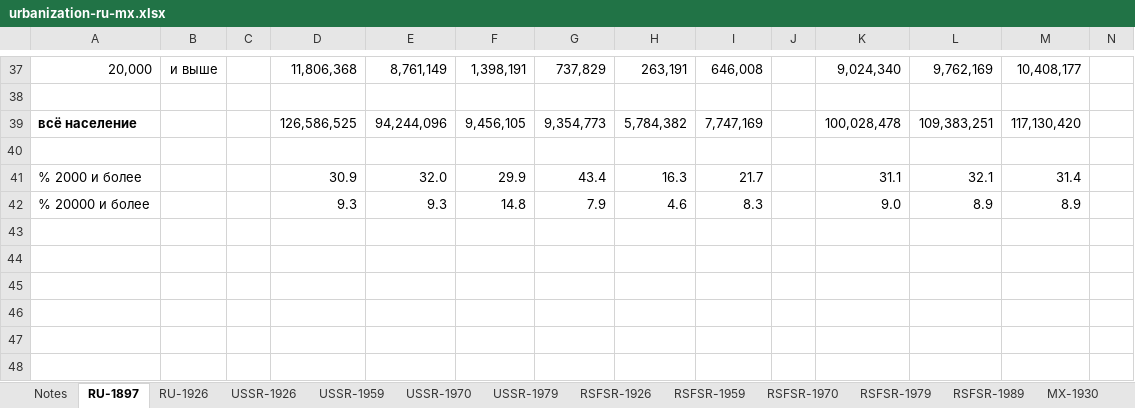
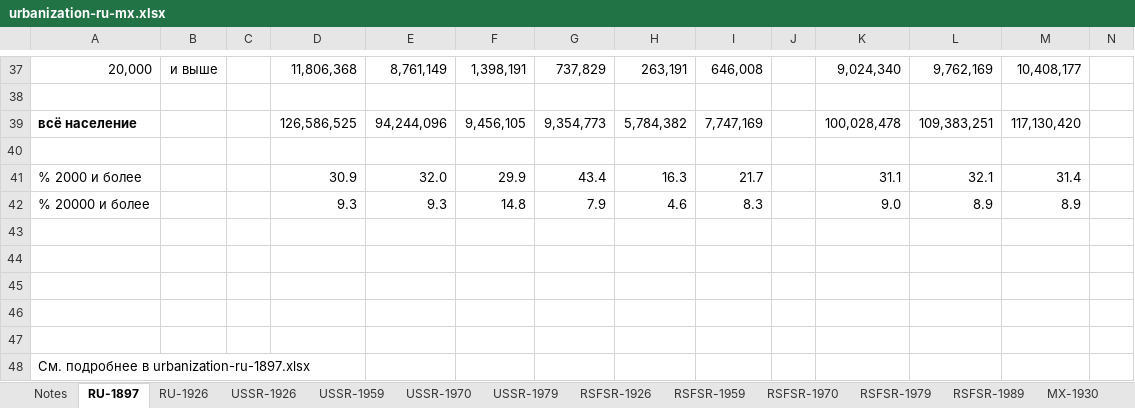
Before and after one commit to oboguev/RTSS, an Excel workbook: workbooks/urbanization-ru-mx.xlsx, sheet RU-1897, drawn as a sheet; only a part is shown, gaps mark what is left out; values as stored, in another font and other column widths than the file's, no borders; rows hold the shown columns only; the diff names each change by its address in the sheet, - before the commit and + after, or states it on an @@ line.

```diff
--- a/workbooks/urbanization-ru-mx.xlsx (sheet RU-1897)
+++ b/workbooks/urbanization-ru-mx.xlsx (sheet RU-1897)
+row 43: (empty)
+row 44: (empty)
+row 45: (empty)
+row 46: (empty)
+row 47: (empty)
+row 48: См. подробнее в urbanization-ru-1897.xlsx
```
Also changed, not shown: sheet RU-1926, 1 other file.
